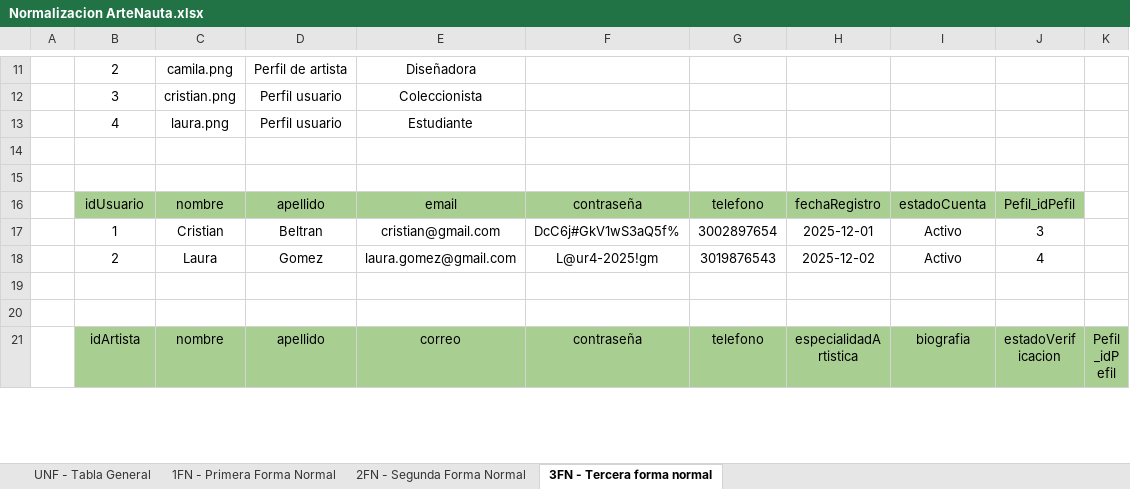
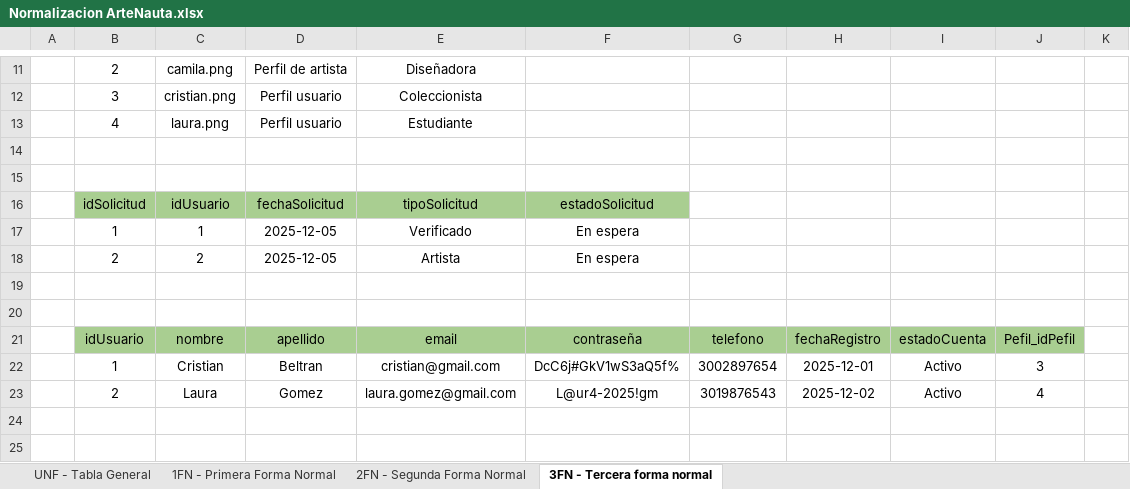
Before and after one commit to Esteban552209/Proyecto_Productivo_ArteNauta, an Excel workbook: Segundo trimestre/Normalizacion ArteNauta.xlsx, sheet 3FN - Tercera forma normal, drawn as a sheet; only a part is shown, gaps mark what is left out; the shorter side is filled out with more unchanged rows; values as stored, in another font and other column widths than the file's, no borders; the diff names each change by its address in the sheet, - before the commit and + after, or states it on an @@ line.

Commit message:
Normalización del modelo relacional

```diff
--- a/Segundo trimestre/Normalizacion ArteNauta.xlsx (sheet 3FN - Tercera forma normal)
+++ b/Segundo trimestre/Normalizacion ArteNauta.xlsx (sheet 3FN - Tercera forma normal)
+row 16:  | idSolicitud | idUsuario | fechaSolicitud | tipoSolicitud | estadoSolicitud
+row 17:  | 1 | 1 | 2025-12-05 | Verificado | En espera
+row 18:  | 2 | 2 | 2025-12-05 | Artista | En espera
+row 19: (empty)
+row 20: (empty)
```
